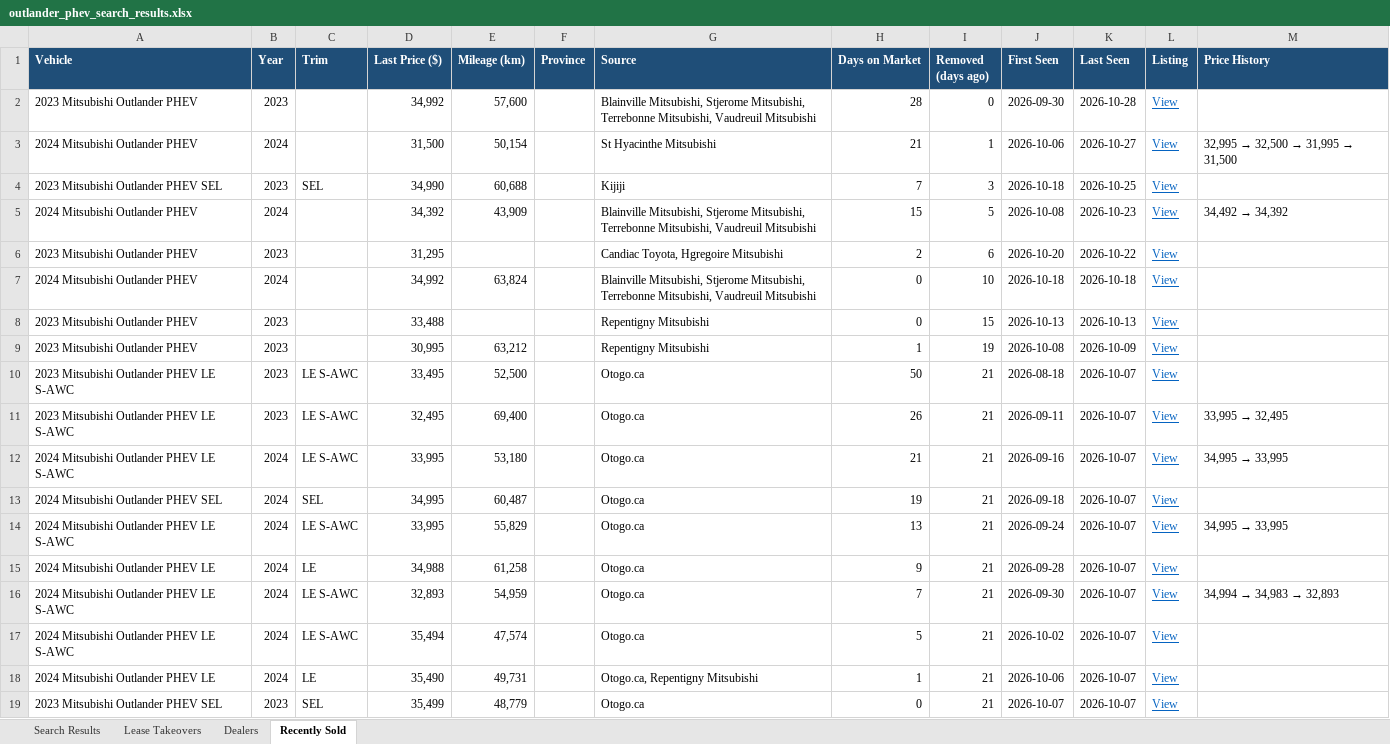
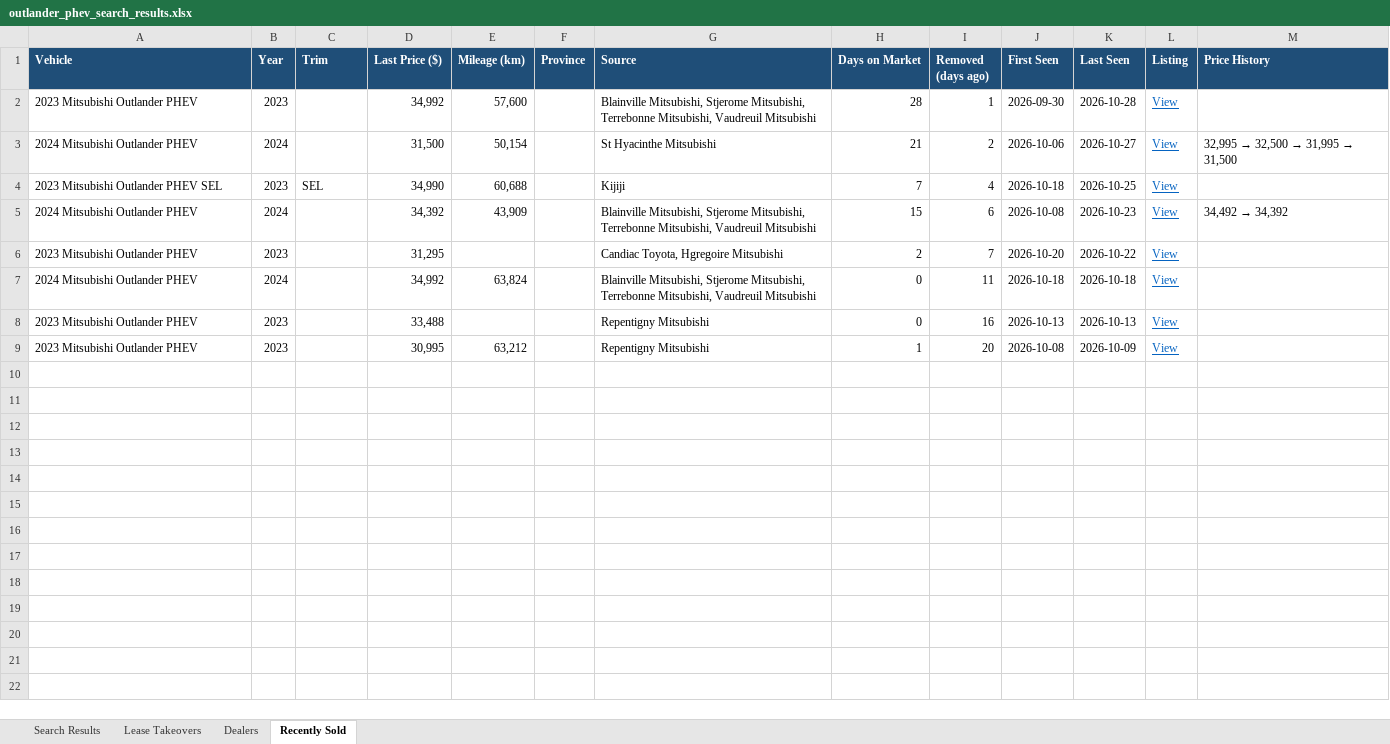
Before and after one commit to mdnaseershah/vehicle-search-automation, an Excel workbook: outlander_phev_search_results.xlsx, sheet Recently Sold, drawn as a sheet; values as stored, in another font and other column widths than the file's, no borders; the diff names each change by its address in the sheet, - before the commit and + after, or states it on an @@ line.

```diff
--- a/outlander_phev_search_results.xlsx (sheet Recently Sold)
+++ b/outlander_phev_search_results.xlsx (sheet Recently Sold)
-I2 (Removed (days ago)): 0
+I2 (Removed (days ago)): 1
-I3 (Removed (days ago)): 1
+I3 (Removed (days ago)): 2
-I4 (Removed (days ago)): 3
+I4 (Removed (days ago)): 4
-I5 (Removed (days ago)): 5
+I5 (Removed (days ago)): 6
-I6 (Removed (days ago)): 6
+I6 (Removed (days ago)): 7
-I7 (Removed (days ago)): 10
+I7 (Removed (days ago)): 11
-I8 (Removed (days ago)): 15
+I8 (Removed (days ago)): 16
-I9 (Removed (days ago)): 19
+I9 (Removed (days ago)): 20
-row 10: 2023 Mitsubishi Outlander PHEV LE S-AWC | 2023 | LE S-AWC | 33,495 | 52,500 |  | Otogo.ca | 50 | 21 | 2026-08-18 | 2026-10-07 | View
-row 11: 2023 Mitsubishi Outlander PHEV LE S-AWC | 2023 | LE S-AWC | 32,495 | 69,400 |  | Otogo.ca | 26 | 21 | 2026-09-11 | 2026-10-07 | View | 33,995 → 32,495
-row 12: 2024 Mitsubishi Outlander PHEV LE S-AWC | 2024 | LE S-AWC | 33,995 | 53,180 |  | Otogo.ca | 21 | 21 | 2026-09-16 | 2026-10-07 | View | 34,995 → 33,995
-row 13: 2024 Mitsubishi Outlander PHEV SEL | 2024 | SEL | 34,995 | 60,487 |  | Otogo.ca | 19 | 21 | 2026-09-18 | 2026-10-07 | View
-row 14: 2024 Mitsubishi Outlander PHEV LE S-AWC | 2024 | LE S-AWC | 33,995 | 55,829 |  | Otogo.ca | 13 | 21 | 2026-09-24 | 2026-10-07 | View | 34,995 → 33,995
-row 15: 2024 Mitsubishi Outlander PHEV LE | 2024 | LE | 34,988 | 61,258 |  | Otogo.ca | 9 | 21 | 2026-09-28 | 2026-10-07 | View
-row 16: 2024 Mitsubishi Outlander PHEV LE S-AWC | 2024 | LE S-AWC | 32,893 | 54,959 |  | Otogo.ca | 7 | 21 | 2026-09-30 | 2026-10-07 | View | 34,994 → 34,983 → 32,893
-row 17: 2024 Mitsubishi Outlander PHEV LE S-AWC | 2024 | LE S-AWC | 35,494 | 47,574 |  | Otogo.ca | 5 | 21 | 2026-10-02 | 2026-10-07 | View
-row 18: 2024 Mitsubishi Outlander PHEV LE | 2024 | LE | 35,490 | 49,731 |  | Otogo.ca, Repentigny Mitsubishi | 1 | 21 | 2026-10-06 | 2026-10-07 | View
-row 19: 2023 Mitsubishi Outlander PHEV SEL | 2023 | SEL | 35,499 | 48,779 |  | Otogo.ca | 0 | 21 | 2026-10-07 | 2026-10-07 | View
```
Also changed, not shown: sheet Search Results, 3 other files.
